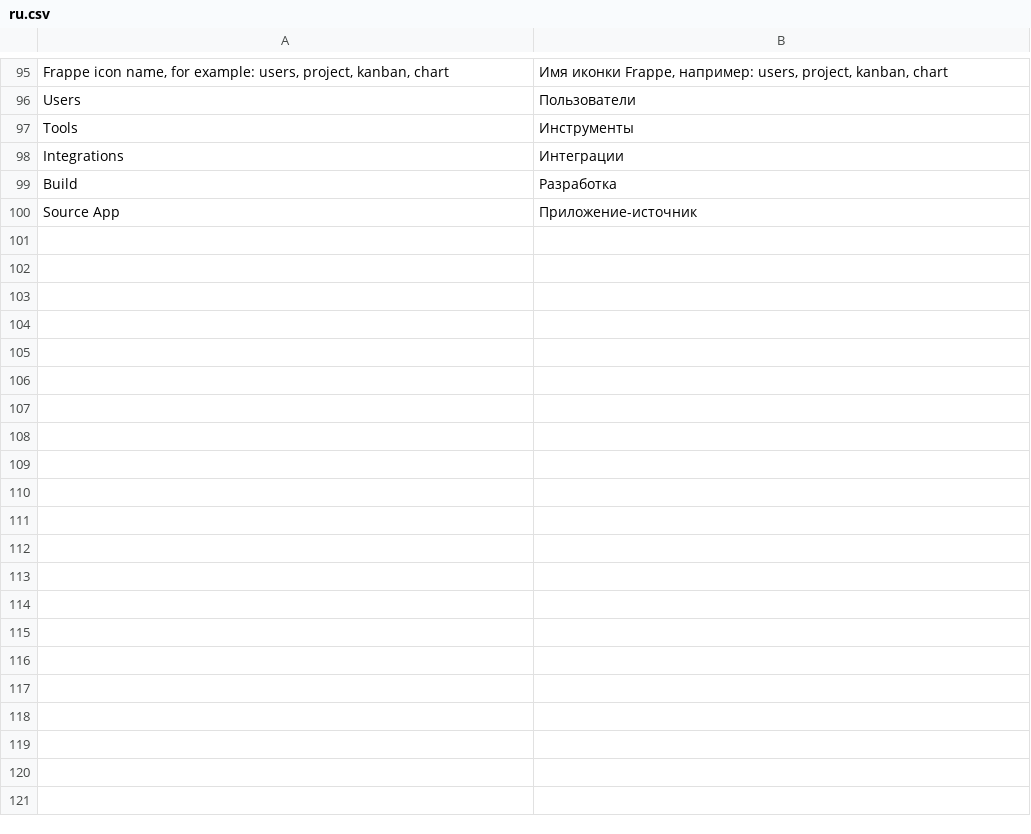
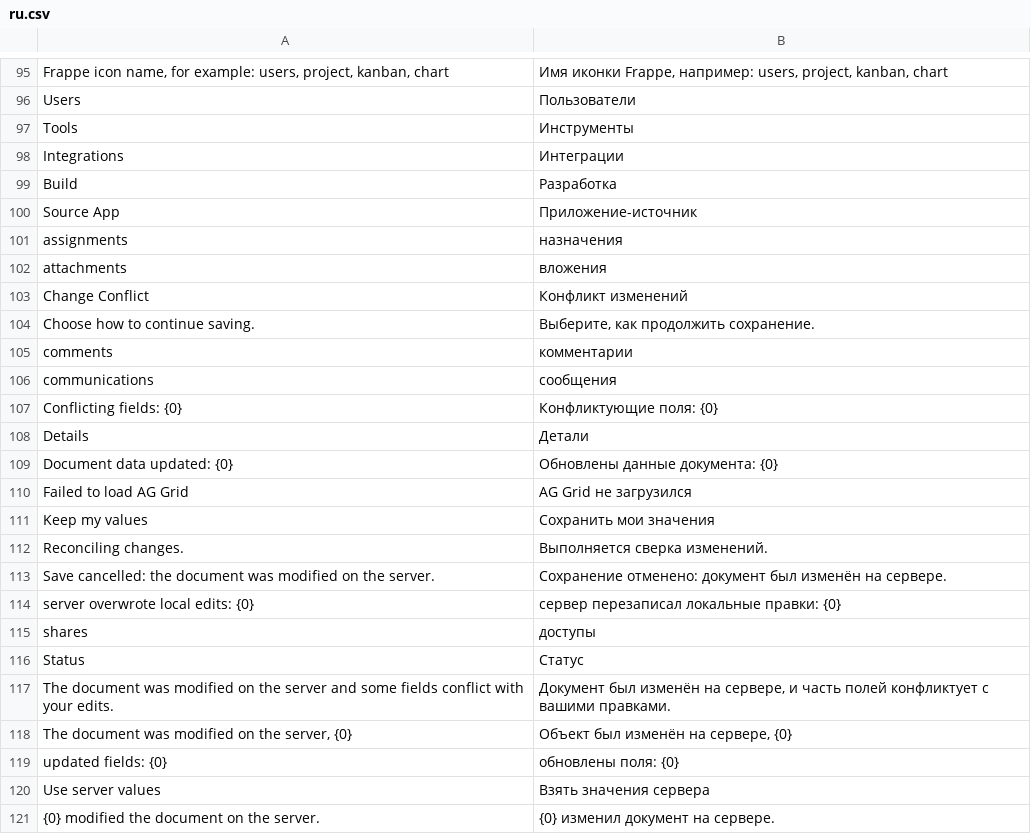
Before and after one commit to Dinext-pro/dinext-common, a CSV file: dinext_common/translations/ru.csv, drawn as a sheet; only a part is shown, gaps mark what is left out; the diff names each change by its address in the sheet, - before the commit and + after, or states it on an @@ line.

```diff
--- a/dinext_common/translations/ru.csv
+++ b/dinext_common/translations/ru.csv
+row 101: assignments | назначения
+row 102: attachments | вложения
+row 103: Change Conflict | Конфликт изменений
+row 104: Choose how to continue saving. | Выберите, как продолжить сохранение.
+row 105: comments | комментарии
+row 106: communications | сообщения
+row 107: Conflicting fields: {0} | Конфликтующие поля: {0}
+row 108: Details | Детали
+row 109: Document data updated: {0} | Обновлены данные документа: {0}
+row 110: Failed to load AG Grid | AG Grid не загрузился
+row 111: Keep my values | Сохранить мои значения
+row 112: Reconciling changes. | Выполняется сверка изменений.
+row 113: Save cancelled: the document was modified on the server. | Сохранение отменено: документ был изменён на сервере.
+row 114: server overwrote local edits: {0} | сервер перезаписал локальные правки: {0}
+row 115: shares | доступы
+row 116: Status | Статус
+row 117: The document was modified on the server and some fields conflict with your edits. | Документ был изменён на сервере, и часть полей конфликтует с вашими правками.
+row 118: The document was modified on the server, {0} | Объект был изменён на сервере, {0}
+row 119: updated fields: {0} | обновлены поля: {0}
+row 120: Use server values | Взять значения сервера
+row 121: {0} modified the document on the server. | {0} изменил документ на сервере.
```
Also changed, not shown: 6 other files.
